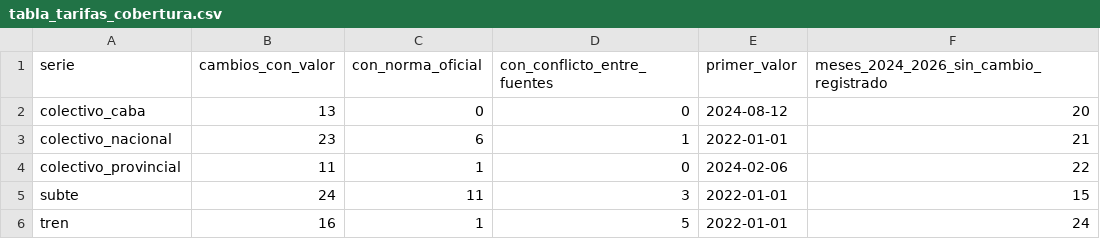
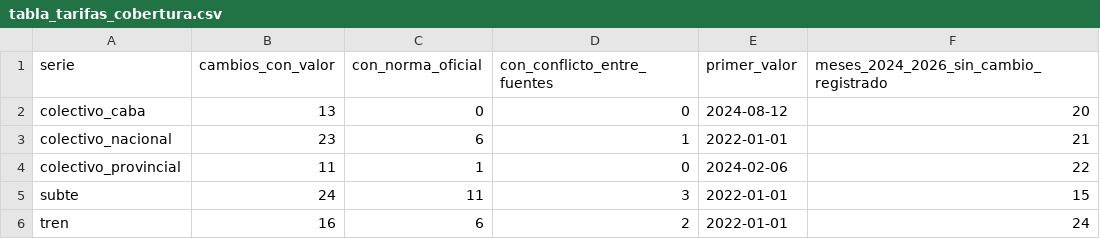
Before and after one commit to Arey14/sube-series-tiempo-amba, a CSV file: resultados/tablas/tabla_tarifas_cobertura.csv, drawn as a sheet.

```diff
--- a/resultados/tablas/tabla_tarifas_cobertura.csv
+++ b/resultados/tablas/tabla_tarifas_cobertura.csv
@@ -5,2 +5,2 @@ colectivo_provincial,11,1,0,2024-02-06,22
 subte,24,11,3,2022-01-01,15
-tren,16,1,5,2022-01-01,24
+tren,16,6,2,2022-01-01,24
```
Also changed, not shown: data/hitos/hitos_tarifas.csv, data/hitos/serie_tarifas.csv, 3 other files.
